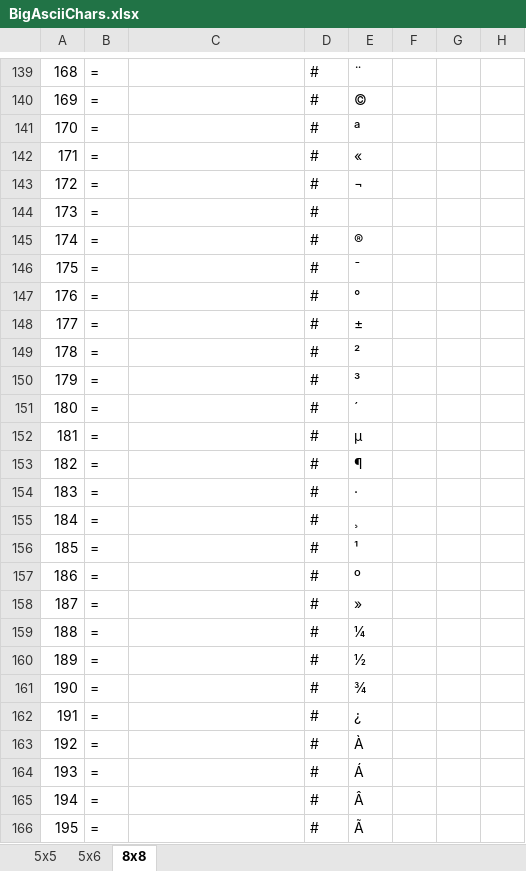
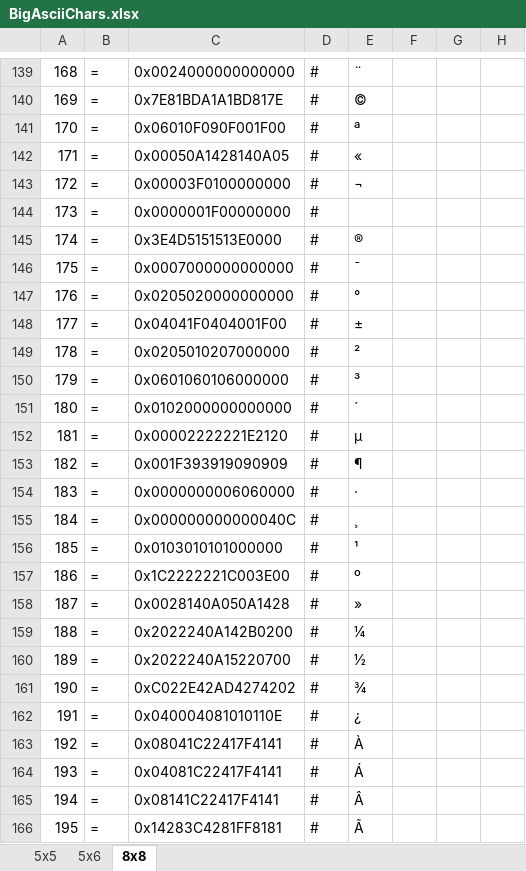
Before and after one commit to Cirzen/BigAsciiChars, an Excel workbook: BigAsciiChars.xlsx, sheet 8x8, drawn as a sheet; only a part is shown, gaps mark what is left out; values as stored, in another font and other column widths than the file's, no borders; the diff covers the shown part only; the diff names each change by its address in the sheet, - before the commit and + after, or states it on an @@ line.

```diff
--- a/BigAsciiChars.xlsx (sheet 8x8)
+++ b/BigAsciiChars.xlsx (sheet 8x8)
-C139: (empty)
+C139: 0x0024000000000000
-C140: (empty)
+C140: 0x7E81BDA1A1BD817E
-C141: (empty)
+C141: 0x06010F090F001F00
-C142: (empty)
+C142: 0x00050A1428140A05
-C143: (empty)
+C143: 0x00003F0100000000
-C144: (empty)
+C144: 0x0000001F00000000
-C145: (empty)
+C145: 0x3E4D5151513E0000
-C146: (empty)
+C146: 0x0007000000000000
-C147: (empty)
+C147: 0x0205020000000000
-C148: (empty)
+C148: 0x04041F0404001F00
-C149: (empty)
+C149: 0x0205010207000000
-C150: (empty)
+C150: 0x0601060106000000
-C151: (empty)
+C151: 0x0102000000000000
-C152: (empty)
+C152: 0x00002222221E2120
-C153: (empty)
+C153: 0x001F393919090909
-C154: (empty)
+C154: 0x0000000006060000
-C155: (empty)
+C155: 0x000000000000040C
-C156: (empty)
+C156: 0x0103010101000000
-C157: (empty)
+C157: 0x1C2222221C003E00
-C158: (empty)
+C158: 0x0028140A050A1428
-C159: (empty)
+C159: 0x2022240A142B0200
-C160: (empty)
+C160: 0x2022240A15220700
-C161: (empty)
+C161: 0xC022E42AD4274202
-C162: (empty)
+C162: 0x040004081010110E
-C163: (empty)
+C163: 0x08041C22417F4141
-C164: (empty)
+C164: 0x04081C22417F4141
-C165: (empty)
+C165: 0x08141C22417F4141
-C166: (empty)
+C166: 0x14283C4281FF8181
```
Also changed, not shown: 125 edited cells elsewhere in this sheet, 2 other files.
